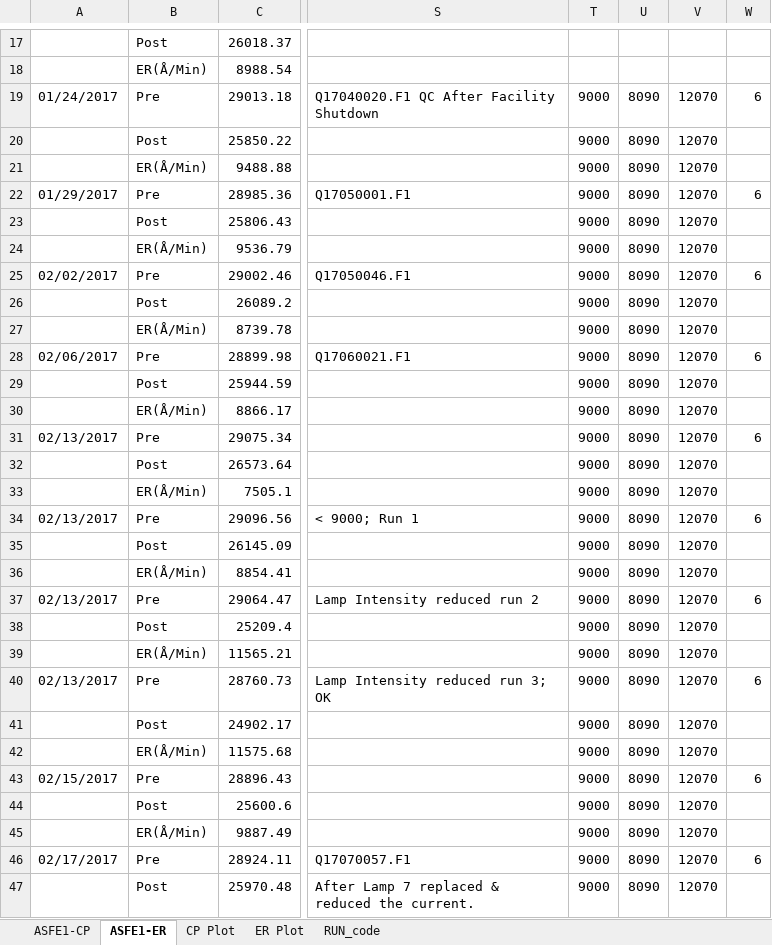
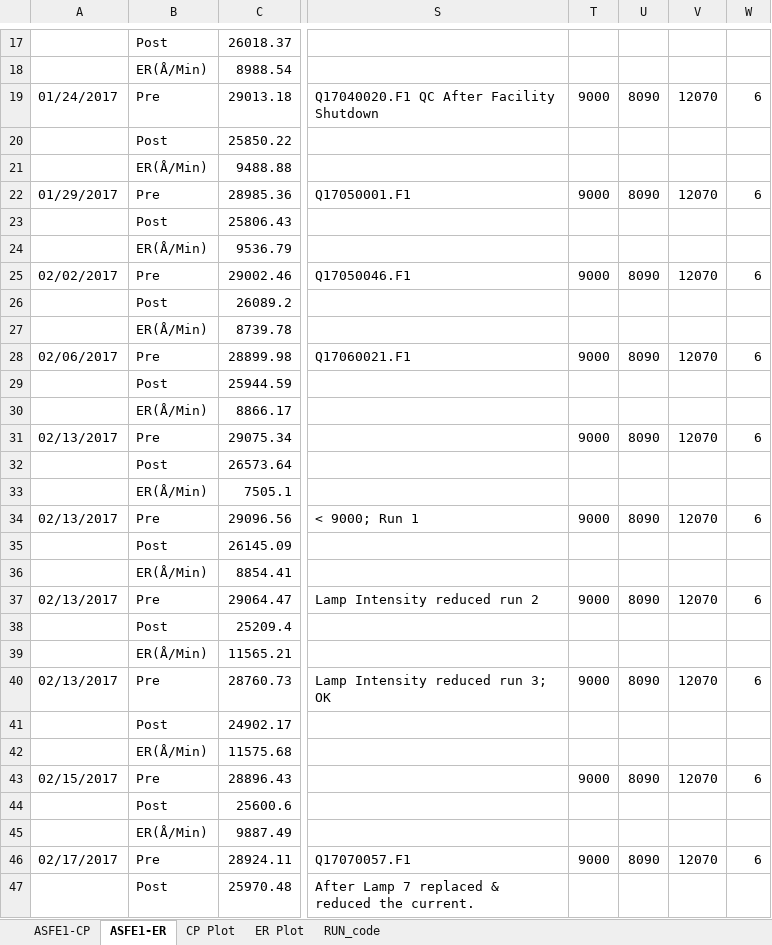
Before and after one commit to abhi3700/AutoPlot, an Excel workbook: macro_enabled_logbooks/ASH09_QC_LOG_BOOK/ASH09_QC_LOG_BOOK.xlsm, sheet ASFE1-ER, drawn as a sheet; only a part is shown, gaps mark what is left out; values as stored, in another font and other column widths than the file's, no cell formats; conditional formats not drawn; the diff covers the shown part only; the diff names each change by its address in the sheet, - before the commit and + after, or states it on an @@ line.

```diff
--- a/macro_enabled_logbooks/ASH09_QC_LOG_BOOK/ASH09_QC_LOG_BOOK.xlsm (sheet ASFE1-ER)
+++ b/macro_enabled_logbooks/ASH09_QC_LOG_BOOK/ASH09_QC_LOG_BOOK.xlsm (sheet ASFE1-ER)
-T20:T21: 9000
+T20:T21: (empty)
-U20:U21: 8090
+U20:U21: (empty)
-V20:V21: 12070
+V20:V21: (empty)
-T23:T24: 9000
+T23:T24: (empty)
-U23:U24: 8090
+U23:U24: (empty)
-V23:V24: 12070
+V23:V24: (empty)
-T26:T27: 9000
+T26:T27: (empty)
-U26:U27: 8090
+U26:U27: (empty)
-V26:V27: 12070
+V26:V27: (empty)
-T29:T30: 9000
+T29:T30: (empty)
-U29:U30: 8090
+U29:U30: (empty)
-V29:V30: 12070
+V29:V30: (empty)
-T32:T33: 9000
+T32:T33: (empty)
-U32:U33: 8090
+U32:U33: (empty)
-V32:V33: 12070
+V32:V33: (empty)
-T35:T36: 9000
+T35:T36: (empty)
-U35:U36: 8090
+U35:U36: (empty)
-V35:V36: 12070
+V35:V36: (empty)
-T38:T39: 9000
+T38:T39: (empty)
-U38:U39: 8090
+U38:U39: (empty)
-V38:V39: 12070
+V38:V39: (empty)
-T41:T42: 9000
+T41:T42: (empty)
-U41:U42: 8090
+U41:U42: (empty)
-V41:V42: 12070
+V41:V42: (empty)
-T44:T45: 9000
+T44:T45: (empty)
-U44:U45: 8090
+U44:U45: (empty)
-V44:V45: 12070
+V44:V45: (empty)
-T47: 9000
+T47: (empty)
-U47: 8090
+U47: (empty)
-V47: 12070
+V47: (empty)
```
Also changed, not shown: 6 added rows, 6 removed rows, 1137 edited cells and merged cells elsewhere in this sheet, sheet ASFE1-CP, cell formats, charts or pictures, macro_enabled_logbooks/ASH10_QC_LOG_BOOK/ASH10_QC_LOG_BOOK.xlsm, macro_enabled_logbooks/CNT01_QC_LOG_BOOK_Ch_A/CNT01_QC_LOG_BOOK_Ch_A.xlsm, 7 other files.
